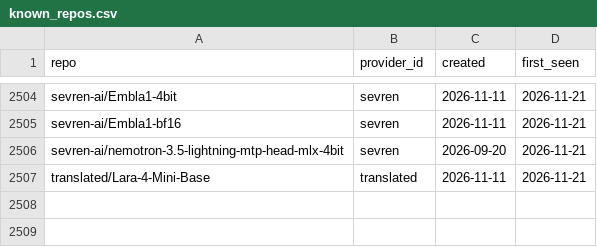
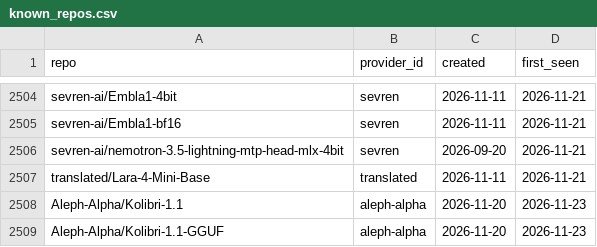
Before and after one commit to here-be-dragons-ai/sovereign-models, a CSV file: data/known_repos.csv, drawn as a sheet; only a part is shown, gaps mark what is left out; the diff names each change by its address in the sheet, - before the commit and + after, or states it on an @@ line.

```diff
--- a/data/known_repos.csv
+++ b/data/known_repos.csv
+row 2508: Aleph-Alpha/Kolibri-1.1 | aleph-alpha | 2026-11-20 | 2026-11-23
+row 2509: Aleph-Alpha/Kolibri-1.1-GGUF | aleph-alpha | 2026-11-20 | 2026-11-23
```
Also changed, not shown: data/changes.csv, data/hf_facts.csv, 19 other files.
